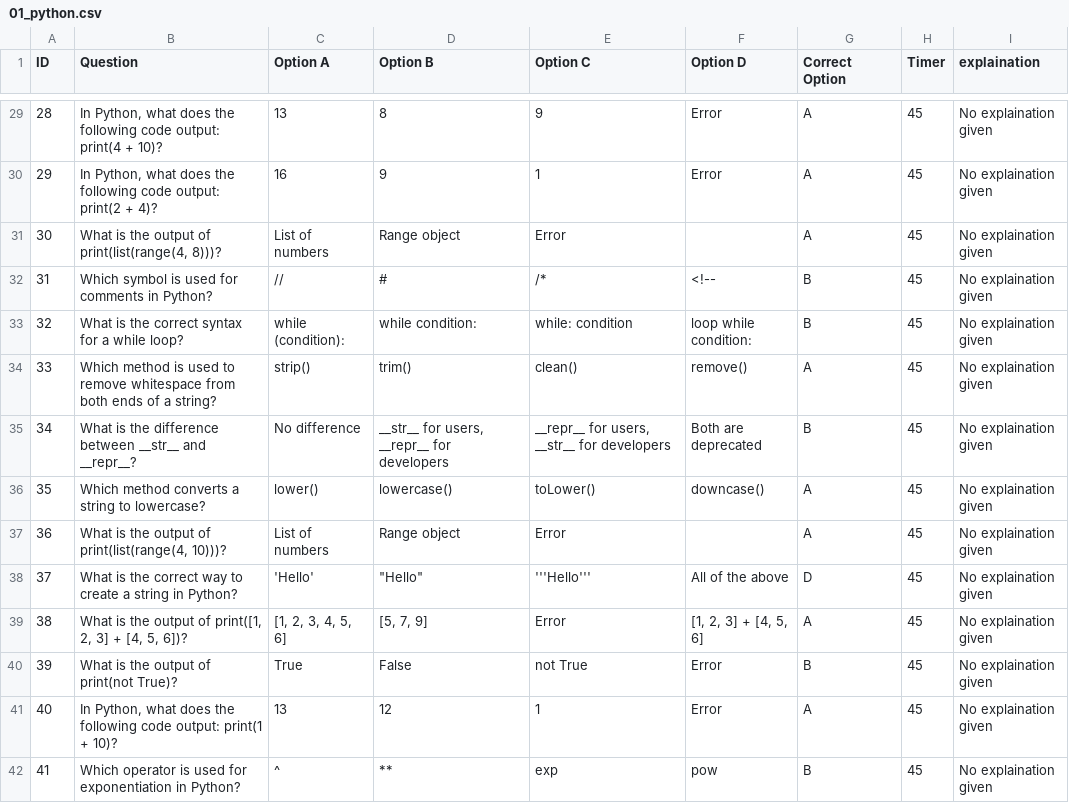
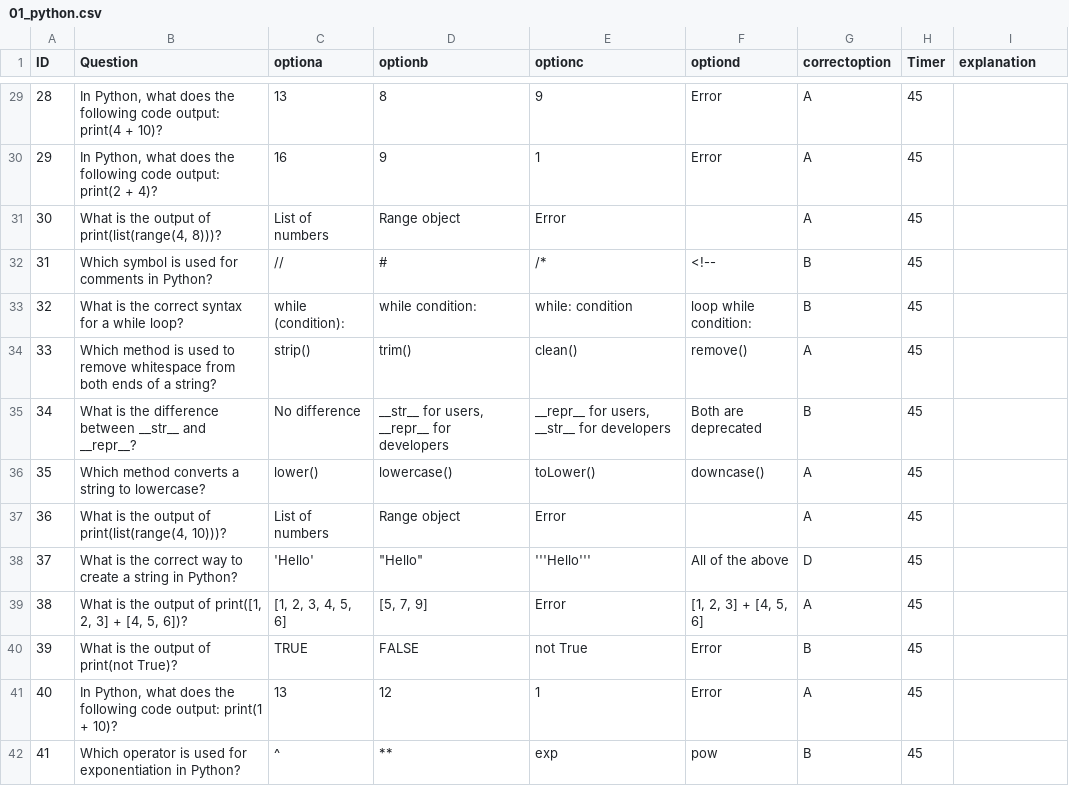
Before and after one commit to zpaya/quiztg, a CSV file: resources/data/quizzes/001_programming/01_python.csv, drawn as a sheet; only a part is shown, gaps mark what is left out; the diff covers the shown part only.

Commit message:
normalize header's & explaination values

```diff
--- a/resources/data/quizzes/001_programming/01_python.csv
+++ b/resources/data/quizzes/001_programming/01_python.csv
@@ -1 +1 @@
-ID,Question,Option A,Option B,Option C,Option D,Correct Option,Timer,explaination
+ID,Question,optiona,optionb,optionc,optiond,correctoption,Timer,explanation
@@ -29,14 +29,14 @@ ID,Question,Option A,Option B,Option C,Option D,Correct Option,Timer,explainatio
-28,"In Python, what does the following code output: print(4 + 10)?",13,8,9,Error,A,45,No explaination given
-29,"In Python, what does the following code output: print(2 + 4)?",16,9,1,Error,A,45,No explaination given
-30,"What is the output of print(list(range(4, 8)))?",List of numbers,Range object,Error,,A,45,No explaination given
-31,Which symbol is used for comments in Python?,//,#,/*,<!--,B,45,No explaination given
-32,What is the correct syntax for a while loop?,while (condition):,while condition:,while: condition,loop while condition:,B,45,No explaination given
-33,Which method is used to remove whitespace from both ends of a string?,strip(),trim(),clean(),remove(),A,45,No explaination given
-34,What is the difference between __str__ and __repr__?,No difference,"__str__ for users, __repr__ for developers","__repr__ for users, __str__ for developers",Both are deprecated,B,45,No explaination given
-35,Which method converts a string to lowercase?,lower(),lowercase(),toLower(),downcase(),A,45,No explaination given
-36,"What is the output of print(list(range(4, 10)))?",List of numbers,Range object,Error,,A,45,No explaination given
-37,What is the correct way to create a string in Python?,'Hello',"""Hello""",'''Hello''',All of the above,D,45,No explaination given
-38,"What is the output of print([1, 2, 3] + [4, 5, 6])?","[1, 2, 3, 4, 5, 6]","[5, 7, 9]",Error,"[1, 2, 3] + [4, 5, 6]",A,45,No explaination given
-39,What is the output of print(not True)?,True,False,not True,Error,B,45,No explaination given
-40,"In Python, what does the following code output: print(1 + 10)?",13,12,1,Error,A,45,No explaination given
-41,Which operator is used for exponentiation in Python?,^,**,exp,pow,B,45,No explaination given
+28,"In Python, what does the following code output: print(4 + 10)?",13,8,9,Error,A,45,
+29,"In Python, what does the following code output: print(2 + 4)?",16,9,1,Error,A,45,
+30,"What is the output of print(list(range(4, 8)))?",List of numbers,Range object,Error,,A,45,
+31,Which symbol is used for comments in Python?,//,#,/*,<!--,B,45,
+32,What is the correct syntax for a while loop?,while (condition):,while condition:,while: condition,loop while condition:,B,45,
+33,Which method is used to remove whitespace from both ends of a string?,strip(),trim(),clean(),remove(),A,45,
+34,What is the difference between __str__ and __repr__?,No difference,"__str__ for users, __repr__ for developers","__repr__ for users, __str__ for developers",Both are deprecated,B,45,
+35,Which method converts a string to lowercase?,lower(),lowercase(),toLower(),downcase(),A,45,
+36,"What is the output of print(list(range(4, 10)))?",List of numbers,Range object,Error,,A,45,
+37,What is the correct way to create a string in Python?,'Hello',"""Hello""",'''Hello''',All of the above,D,45,
+38,"What is the output of print([1, 2, 3] + [4, 5, 6])?","[1, 2, 3, 4, 5, 6]","[5, 7, 9]",Error,"[1, 2, 3] + [4, 5, 6]",A,45,
+39,What is the output of print(not True)?,TRUE,FALSE,not True,Error,B,45,
+40,"In Python, what does the following code output: print(1 + 10)?",13,12,1,Error,A,45,
+41,Which operator is used for exponentiation in Python?,^,**,exp,pow,B,45,
```
Also changed, not shown: 128 edited cells elsewhere in this file, resources/data/quizzes/002_current_affairs/01_banking_and_finance.csv, resources/data/quizzes/003_basic_science/01_biology.csv, 3 other files.
